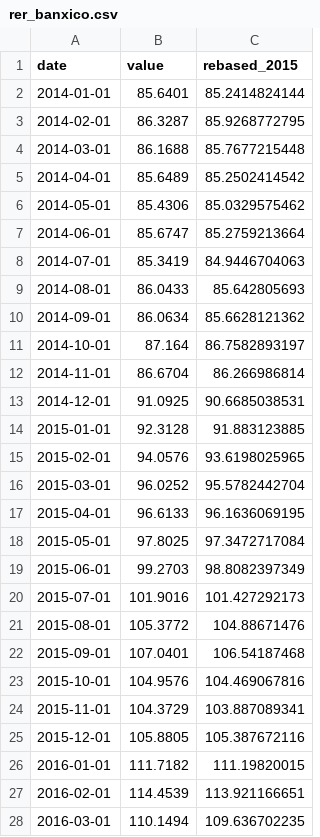
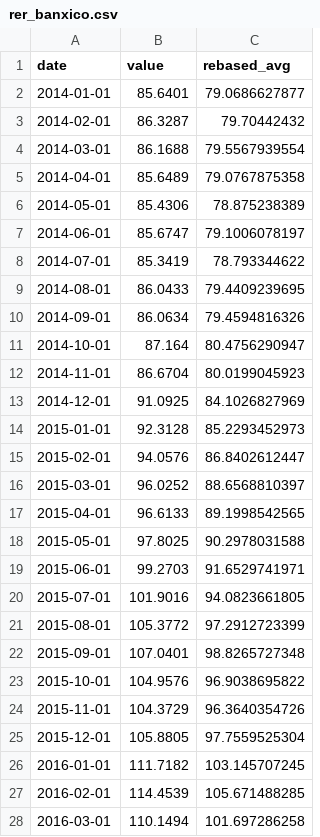
Before and after one commit to qmancodes/MXN-dashboard, a CSV file: docs/data/rer_banxico.csv, drawn as a sheet; only a part is shown; the diff covers the shown part only.

```diff
--- a/docs/data/rer_banxico.csv
+++ b/docs/data/rer_banxico.csv
@@ -1,28 +1,28 @@
-date,value,rebased_2015
-2014-01-01,85.6401,85.2414824144
-2014-02-01,86.3287,85.9268772795
-2014-03-01,86.1688,85.7677215448
-2014-04-01,85.6489,85.2502414542
-2014-05-01,85.4306,85.0329575462
-2014-06-01,85.6747,85.2759213664
-2014-07-01,85.3419,84.9446704063
-2014-08-01,86.0433,85.642805693
-2014-09-01,86.0634,85.6628121362
-2014-10-01,87.164,86.7582893197
-2014-11-01,86.6704,86.266986814
-2014-12-01,91.0925,90.6685038531
-2015-01-01,92.3128,91.883123885
-2015-02-01,94.0576,93.6198025965
-2015-03-01,96.0252,95.5782442704
-2015-04-01,96.6133,96.1636069195
-2015-05-01,97.8025,97.3472717084
-2015-06-01,99.2703,98.8082397349
-2015-07-01,101.9016,101.427292173
-2015-08-01,105.3772,104.88671476
-2015-09-01,107.0401,106.54187468
-2015-10-01,104.9576,104.469067816
-2015-11-01,104.3729,103.887089341
-2015-12-01,105.8805,105.387672116
-2016-01-01,111.7182,111.19820015
-2016-02-01,114.4539,113.921166651
-2016-03-01,110.1494,109.636702235
+date,value,rebased_avg
+2014-01-01,85.6401,79.0686627877
+2014-02-01,86.3287,79.70442432
+2014-03-01,86.1688,79.5567939554
+2014-04-01,85.6489,79.0767875358
+2014-05-01,85.4306,78.875238389
+2014-06-01,85.6747,79.1006078197
+2014-07-01,85.3419,78.793344622
+2014-08-01,86.0433,79.4409239695
+2014-09-01,86.0634,79.4594816326
+2014-10-01,87.164,80.4756290947
+2014-11-01,86.6704,80.0199045923
+2014-12-01,91.0925,84.1026827969
+2015-01-01,92.3128,85.2293452973
+2015-02-01,94.0576,86.8402612447
+2015-03-01,96.0252,88.6568810397
+2015-04-01,96.6133,89.1998542565
+2015-05-01,97.8025,90.2978031588
+2015-06-01,99.2703,91.6529741971
+2015-07-01,101.9016,94.0823661805
+2015-08-01,105.3772,97.2912723399
+2015-09-01,107.0401,98.8265727348
+2015-10-01,104.9576,96.9038695822
+2015-11-01,104.3729,96.3640354726
+2015-12-01,105.8805,97.7559525304
+2016-01-01,111.7182,103.145707245
+2016-02-01,114.4539,105.671488285
+2016-03-01,110.1494,101.697286258
```
Also changed, not shown: 127 edited cells elsewhere in this file, docs/data/rer.csv, logs/refresh_log.csv, 3 other files.
